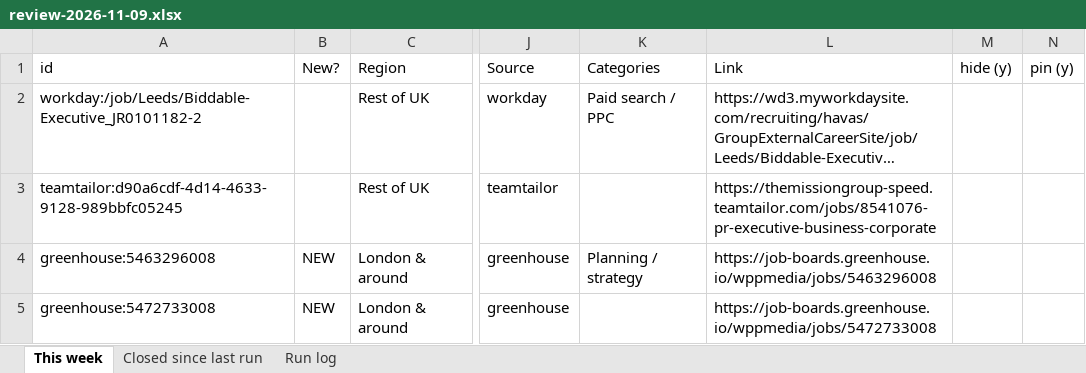
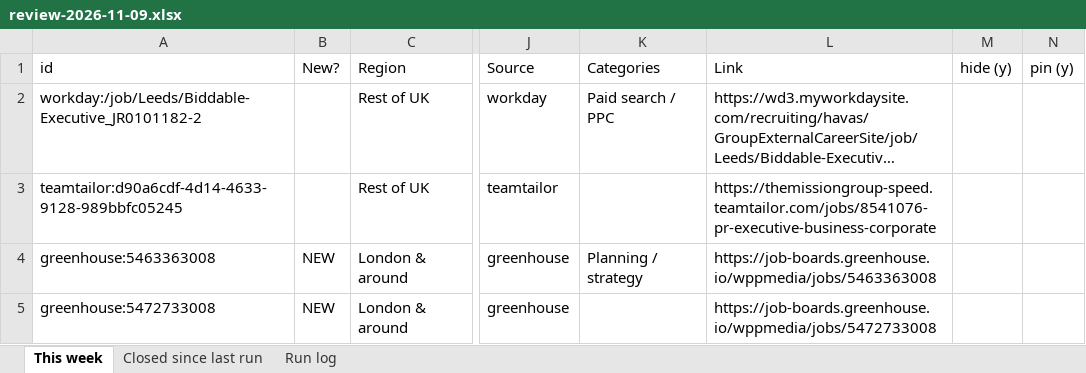
Before and after one commit to rob-is-made-up/wyk-jobs-scraper, an Excel workbook: review-2026-11-09.xlsx, sheet This week, drawn as a sheet; only a part is shown, gaps mark what is left out; long unchanged cells end in …; values as stored, in another font and other column widths than the file's, no borders; the diff covers the shown part only; the diff names each change by its address in the sheet, - before the commit and + after, or states it on an @@ line.

```diff
--- a/review-2026-11-09.xlsx (sheet This week)
+++ b/review-2026-11-09.xlsx (sheet This week)
-A4 (id): greenhouse:5463296008
+A4 (id): greenhouse:5463363008
-L4 (Link): https://job-boards.greenhouse.io/wppmedia/jobs/5463296008
+L4 (Link): https://job-boards.greenhouse.io/wppmedia/jobs/5463363008
```
Also changed, not shown: 11 edited cells elsewhere in this sheet, sheet Closed since last run, sheet Run log, 3 other files.
